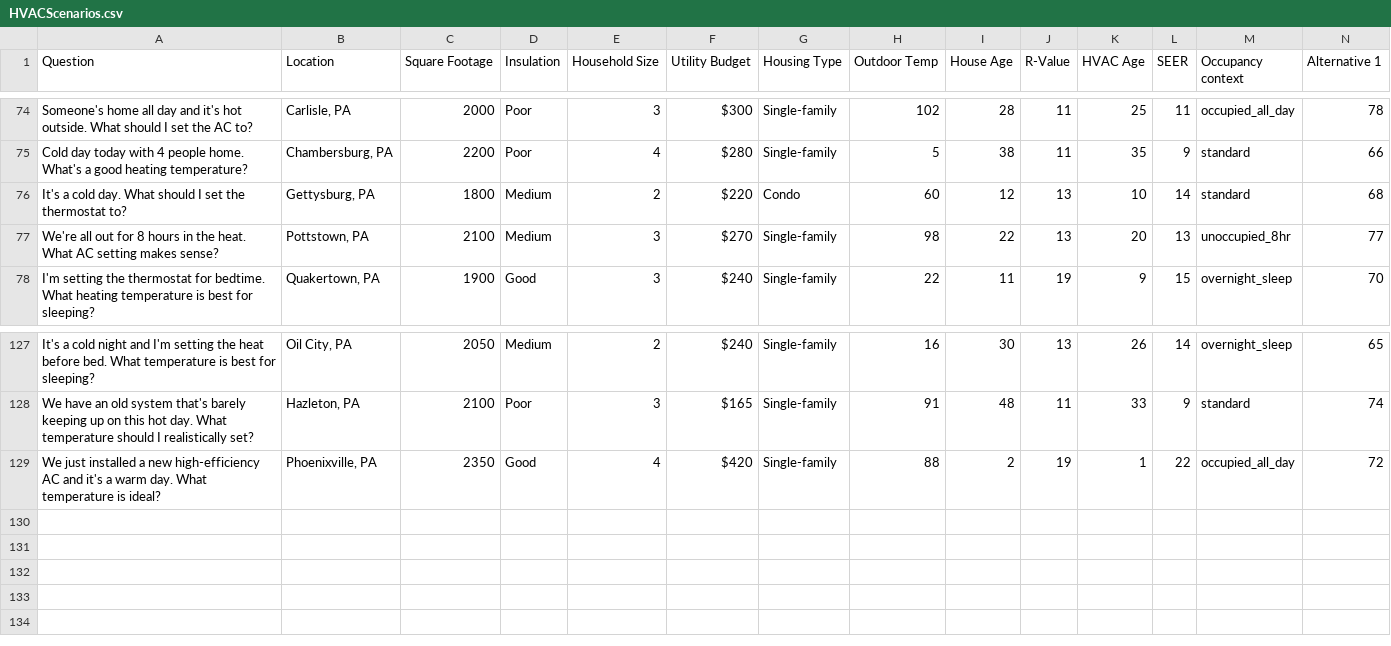
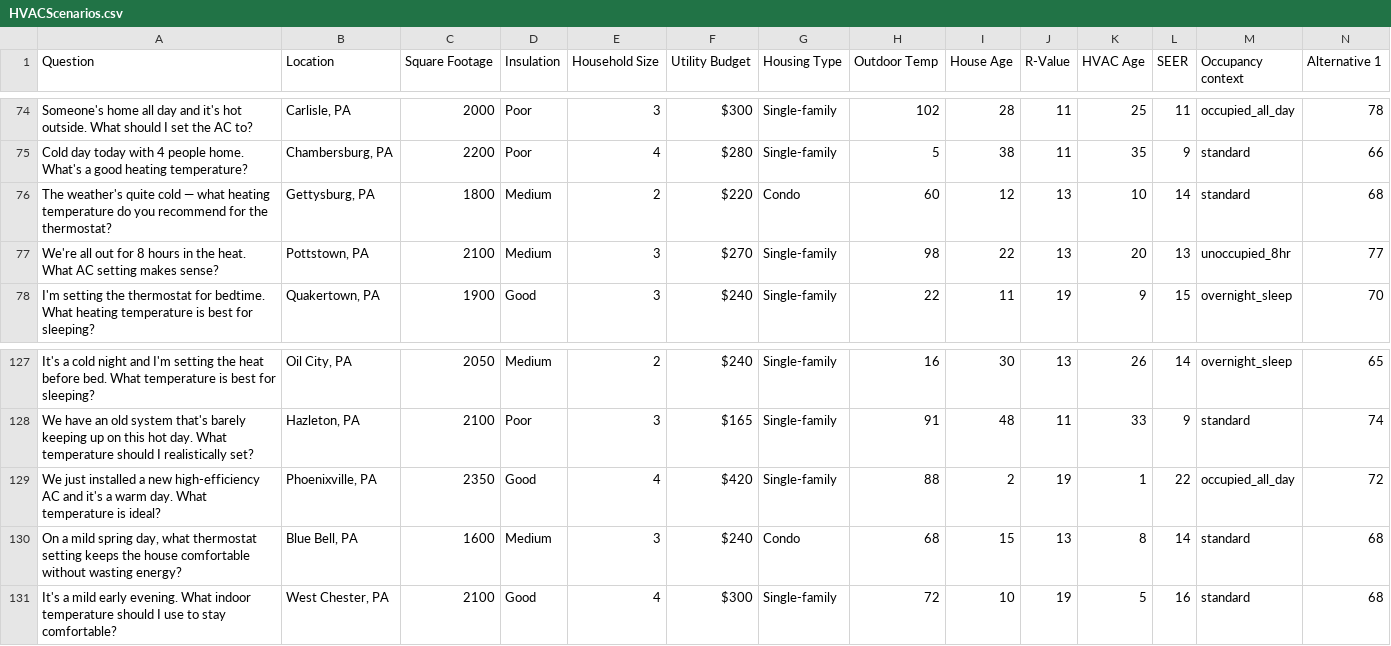
Before and after one commit to AN00927/LLM-MCDA-Paper, a CSV file: data/scenarios/HVACScenarios.csv, drawn as a sheet; only a part is shown, gaps mark what is left out; rows hold the shown columns only; the diff names each change by its address in the sheet, - before the commit and + after, or states it on an @@ line.

Commit message:
updated icncorrrect scenario count, reorganized all scenario files, removed duplicates and targeted the round numbers, reran ground truth (TO BE CHECKED)

```diff
--- a/data/scenarios/HVACScenarios.csv
+++ b/data/scenarios/HVACScenarios.csv
-A76 (Question): It's a cold day. What should I set the thermostat to?
+A76 (Question): The weather's quite cold — what heating temperature do you recommend for the thermostat?
+row 130: On a mild spring day, what thermostat setting keeps the house comfortable without wasting energy? | Blue Bell, PA | 1600 | Medium | 3 | $240 | Condo | 68 | 15 | 13 | 8 | 14 | standard | 68
+row 131: It's a mild early evening. What indoor temperature should I use to stay comfortable? | West Chester, PA | 2100 | Good | 4 | $300 | Single-family | 72 | 10 | 19 | 5 | 16 | standard | 68
```
Also changed, not shown: Ground Truth/ground_truth_appliance.csv, data/scenarios/ApplianceScenarios.csv, 8 other files.
